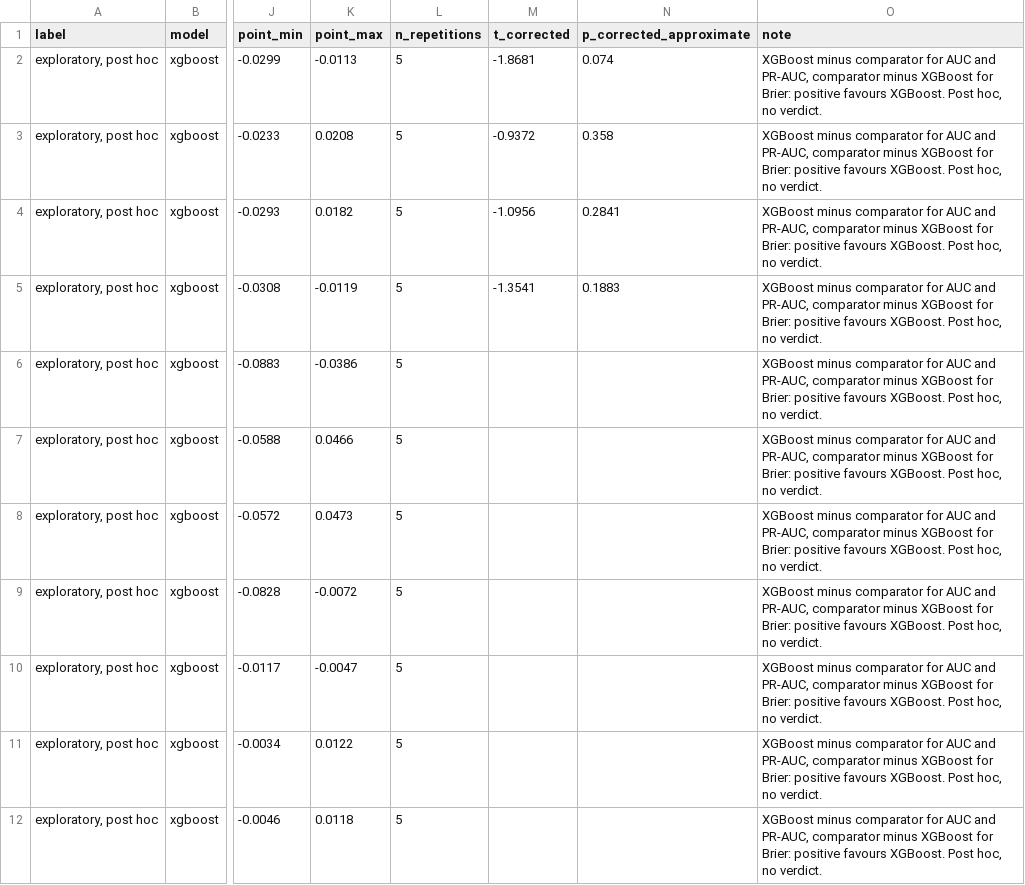
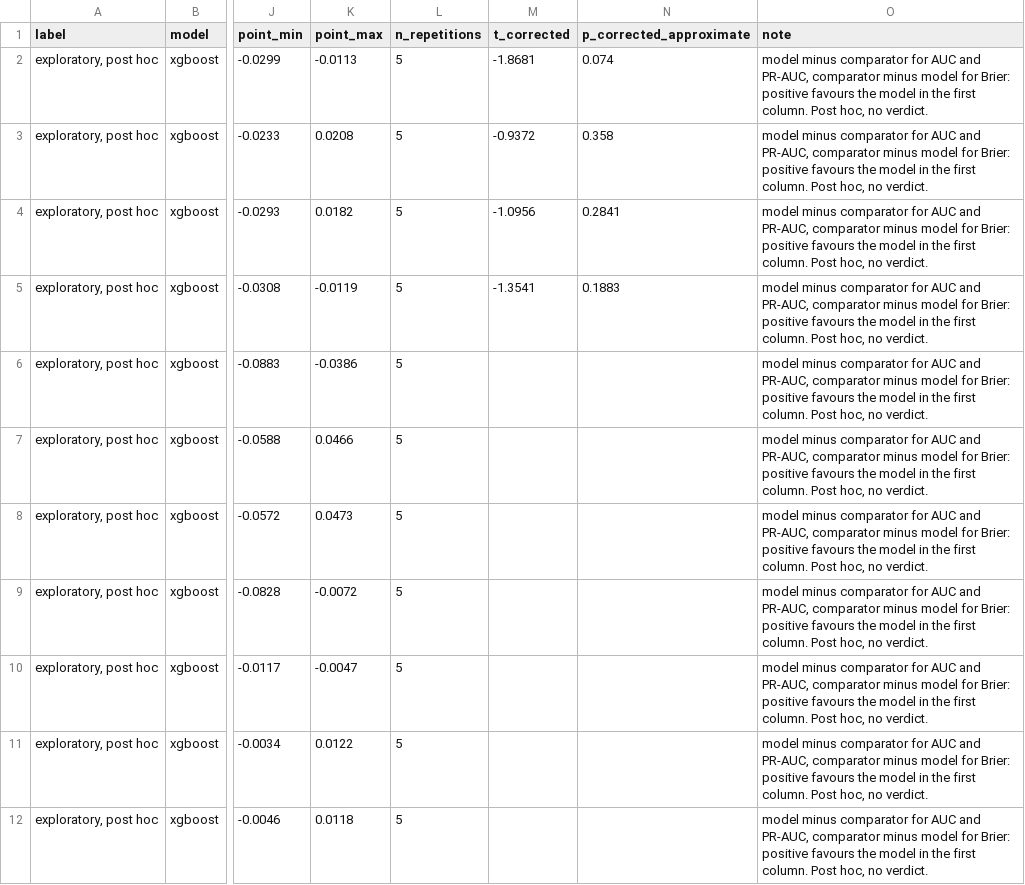
Before and after one commit to neshard/Anemia-CED, a CSV file: results/exploratory/x27_ced_anthropometric_baselines_paired_differences_exploratory_post_hoc.csv, drawn as a sheet; only a part is shown, gaps mark what is left out; the diff covers the shown part only; the diff names each change by its address in the sheet, - before the commit and + after, or states it on an @@ line.

```diff
--- a/results/exploratory/x27_ced_anthropometric_baselines_paired_differences_exploratory_post_hoc.csv
+++ b/results/exploratory/x27_ced_anthropometric_baselines_paired_differences_exploratory_post_hoc.csv
-O2:O12 (note): XGBoost minus comparator for AUC and PR-AUC, comparator minus XGBoost for Brier: positive favours XGBoost. Post hoc,…
+O2:O12 (note): model minus comparator for AUC and PR-AUC, comparator minus model for Brier: positive favours the model in the first column. Post hoc,…
```
Also changed, not shown: 9 added rows and 1 edited cell elsewhere in this file, 2 other files.
